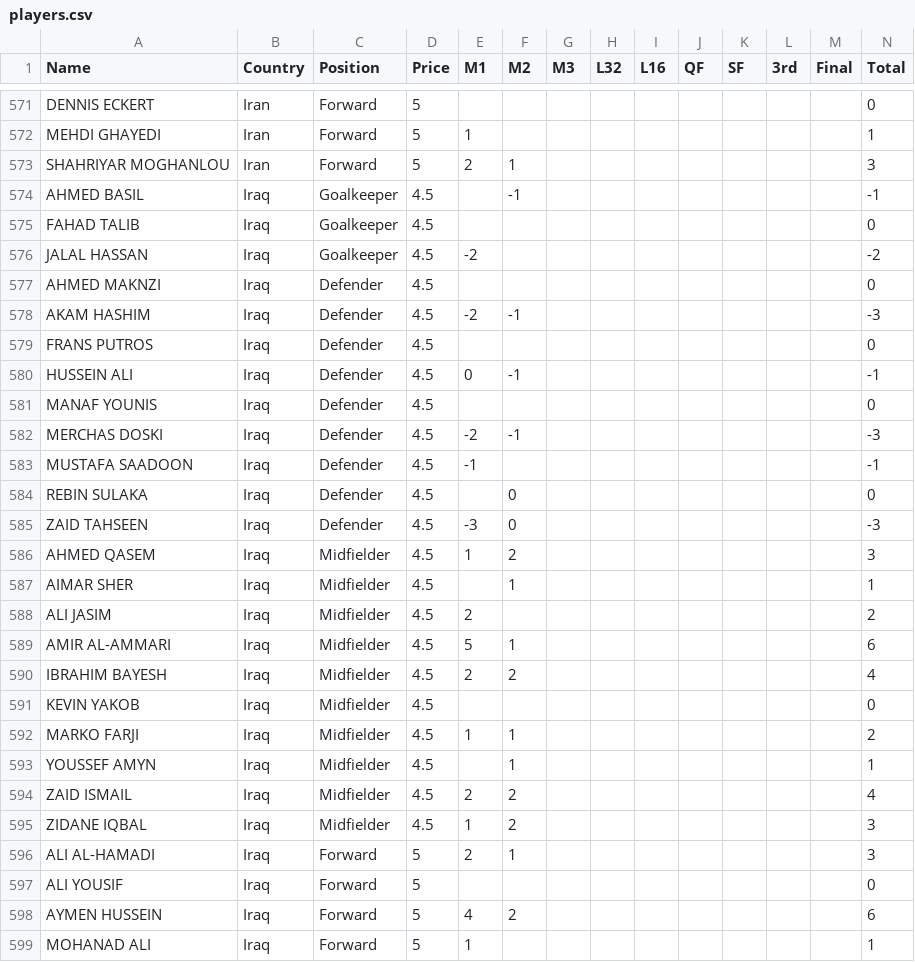
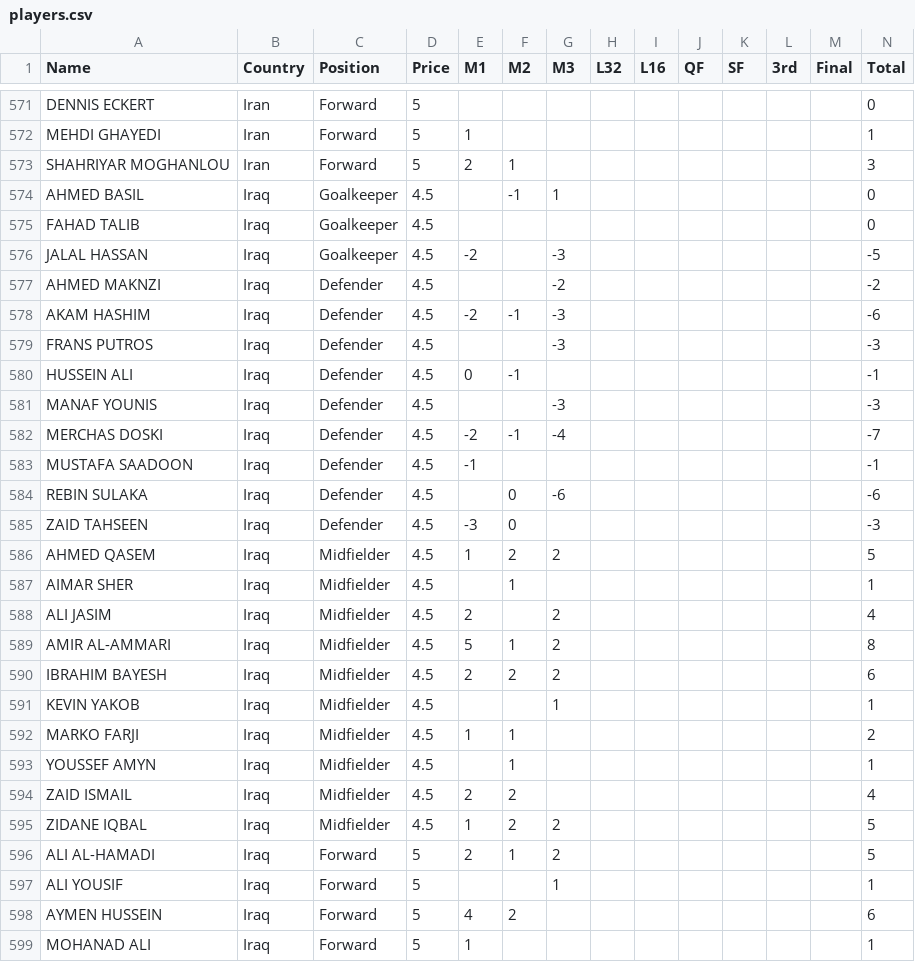
Before and after one commit to jmrbarratt/world-cup-2026-fantasy-football, a CSV file: data/players.csv, drawn as a sheet; only a part is shown, gaps mark what is left out; the diff covers the shown part only.

```diff
--- a/data/players.csv
+++ b/data/players.csv
@@ -573,20 +573,20 @@ MEHDI GHAYEDI,Iran,Forward,5,1,,,,,,,,,1
 SHAHRIYAR MOGHANLOU,Iran,Forward,5,2,1,,,,,,,,3
-AHMED BASIL,Iraq,Goalkeeper,4.5,,-1,,,,,,,,-1
+AHMED BASIL,Iraq,Goalkeeper,4.5,,-1,1,,,,,,,0
 FAHAD TALIB,Iraq,Goalkeeper,4.5,,,,,,,,,,0
-JALAL HASSAN,Iraq,Goalkeeper,4.5,-2,,,,,,,,,-2
-AHMED MAKNZI,Iraq,Defender,4.5,,,,,,,,,,0
-AKAM HASHIM,Iraq,Defender,4.5,-2,-1,,,,,,,,-3
-FRANS PUTROS,Iraq,Defender,4.5,,,,,,,,,,0
+JALAL HASSAN,Iraq,Goalkeeper,4.5,-2,,-3,,,,,,,-5
+AHMED MAKNZI,Iraq,Defender,4.5,,,-2,,,,,,,-2
+AKAM HASHIM,Iraq,Defender,4.5,-2,-1,-3,,,,,,,-6
+FRANS PUTROS,Iraq,Defender,4.5,,,-3,,,,,,,-3
 HUSSEIN ALI,Iraq,Defender,4.5,0,-1,,,,,,,,-1
-MANAF YOUNIS,Iraq,Defender,4.5,,,,,,,,,,0
-MERCHAS DOSKI,Iraq,Defender,4.5,-2,-1,,,,,,,,-3
+MANAF YOUNIS,Iraq,Defender,4.5,,,-3,,,,,,,-3
+MERCHAS DOSKI,Iraq,Defender,4.5,-2,-1,-4,,,,,,,-7
 MUSTAFA SAADOON,Iraq,Defender,4.5,-1,,,,,,,,,-1
-REBIN SULAKA,Iraq,Defender,4.5,,0,,,,,,,,0
+REBIN SULAKA,Iraq,Defender,4.5,,0,-6,,,,,,,-6
 ZAID TAHSEEN,Iraq,Defender,4.5,-3,0,,,,,,,,-3
-AHMED QASEM,Iraq,Midfielder,4.5,1,2,,,,,,,,3
+AHMED QASEM,Iraq,Midfielder,4.5,1,2,2,,,,,,,5
 AIMAR SHER,Iraq,Midfielder,4.5,,1,,,,,,,,1
-ALI JASIM,Iraq,Midfielder,4.5,2,,,,,,,,,2
-AMIR AL-AMMARI,Iraq,Midfielder,4.5,5,1,,,,,,,,6
-IBRAHIM BAYESH,Iraq,Midfielder,4.5,2,2,,,,,,,,4
-KEVIN YAKOB,Iraq,Midfielder,4.5,,,,,,,,,,0
+ALI JASIM,Iraq,Midfielder,4.5,2,,2,,,,,,,4
+AMIR AL-AMMARI,Iraq,Midfielder,4.5,5,1,2,,,,,,,8
+IBRAHIM BAYESH,Iraq,Midfielder,4.5,2,2,2,,,,,,,6
+KEVIN YAKOB,Iraq,Midfielder,4.5,,,1,,,,,,,1
 MARKO FARJI,Iraq,Midfielder,4.5,1,1,,,,,,,,2
@@ -594,5 +594,5 @@ YOUSSEF AMYN,Iraq,Midfielder,4.5,,1,,,,,,,,1
 ZAID ISMAIL,Iraq,Midfielder,4.5,2,2,,,,,,,,4
-ZIDANE IQBAL,Iraq,Midfielder,4.5,1,2,,,,,,,,3
-ALI AL-HAMADI,Iraq,Forward,5,2,1,,,,,,,,3
-ALI YOUSIF,Iraq,Forward,5,,,,,,,,,,0
+ZIDANE IQBAL,Iraq,Midfielder,4.5,1,2,2,,,,,,,5
+ALI AL-HAMADI,Iraq,Forward,5,2,1,2,,,,,,,5
+ALI YOUSIF,Iraq,Forward,5,,,1,,,,,,,1
 AYMEN HUSSEIN,Iraq,Forward,5,4,2,,,,,,,,6
```
Also changed, not shown: 93 edited cells elsewhere in this file.
